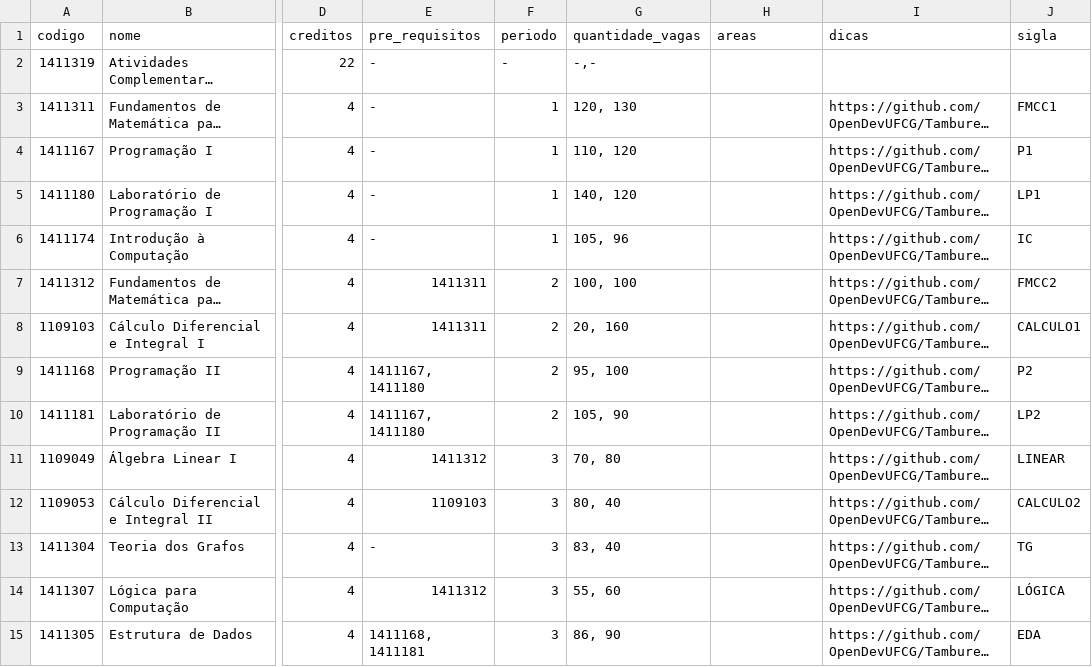
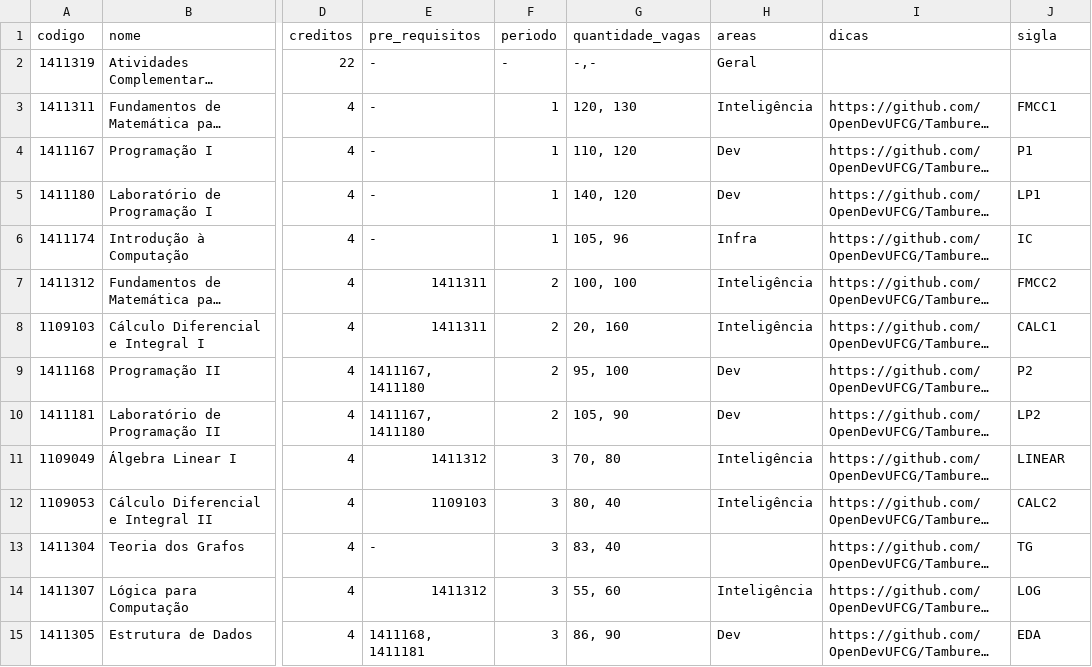
Before and after one commit to OpenDevUFCG/roadmap-cc, a CSV file: data/disciplinas-ppc-2017.csv, drawn as a sheet; only a part is shown, gaps mark what is left out; long unchanged cells end in …; the diff covers the shown part only; the diff names each change by its address in the sheet, - before the commit and + after, or states it on an @@ line.

```diff
--- a/data/disciplinas-ppc-2017.csv
+++ b/data/disciplinas-ppc-2017.csv
-H2 (areas): (empty)
+H2 (areas): Geral
-H3 (areas): (empty)
+H3 (areas): Inteligência
-H4:H5 (areas): (empty)
+H4:H5 (areas): Dev
-H6 (areas): (empty)
+H6 (areas): Infra
-H7:H8 (areas): (empty)
+H7:H8 (areas): Inteligência
-J8 (sigla): CALCULO1
+J8 (sigla): CALC1
-H9:H10 (areas): (empty)
+H9:H10 (areas): Dev
-H11:H12 (areas): (empty)
+H11:H12 (areas): Inteligência
-J12 (sigla): CALCULO2
+J12 (sigla): CALC2
-H14 (areas): (empty)
+H14 (areas): Inteligência
-J14 (sigla): LÓGICA
+J14 (sigla): LOG
-H15 (areas): (empty)
+H15 (areas): Dev
```
Also changed, not shown: 64 edited cells elsewhere in this file, public/data/relacionamentos-disciplinas-ppc2017.csv.
